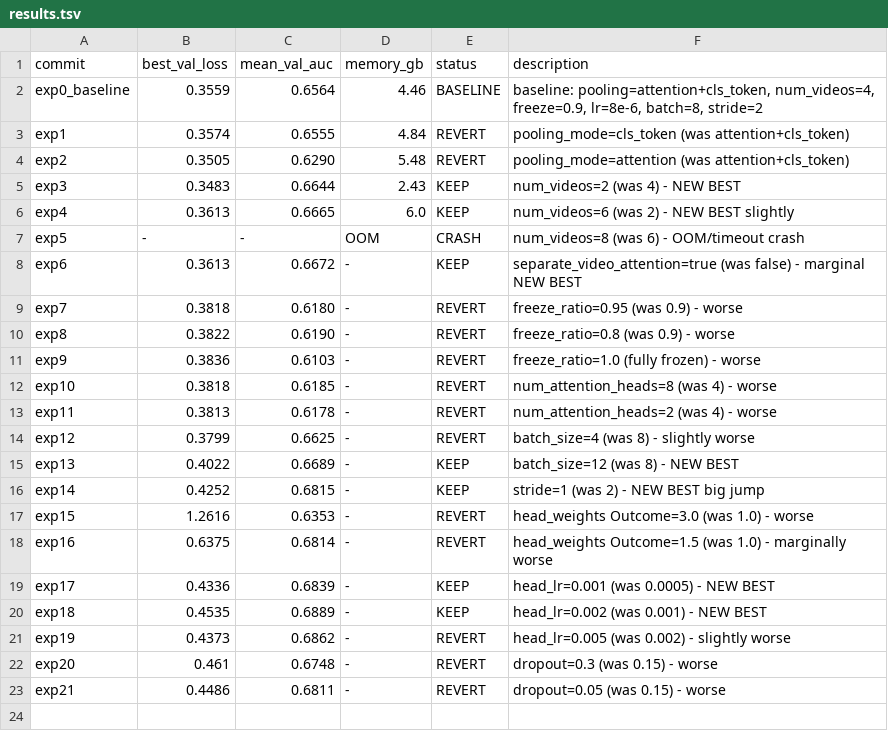
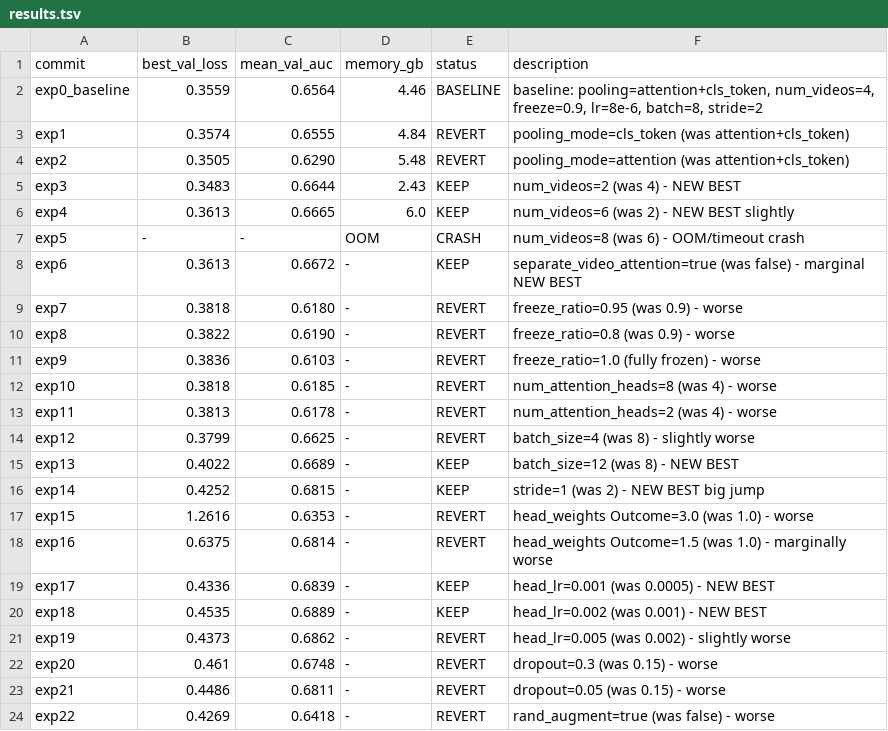
Before and after one commit to HeartWise-AI/DeepCORO_CLIP, a TSV file: autoresearch_deeprv/results.tsv, drawn as a sheet; the diff names each change by its address in the sheet, - before the commit and + after, or states it on an @@ line.

Commit message:
exp22: rand_augment=true -> AUC 0.6418 (revert)

```diff
--- a/autoresearch_deeprv/results.tsv
+++ b/autoresearch_deeprv/results.tsv
+row 24: exp22 | 0.4269 | 0.6418 | - | REVERT | rand_augment=true (was false) - worse
```
Also changed, not shown: 1 other file.
